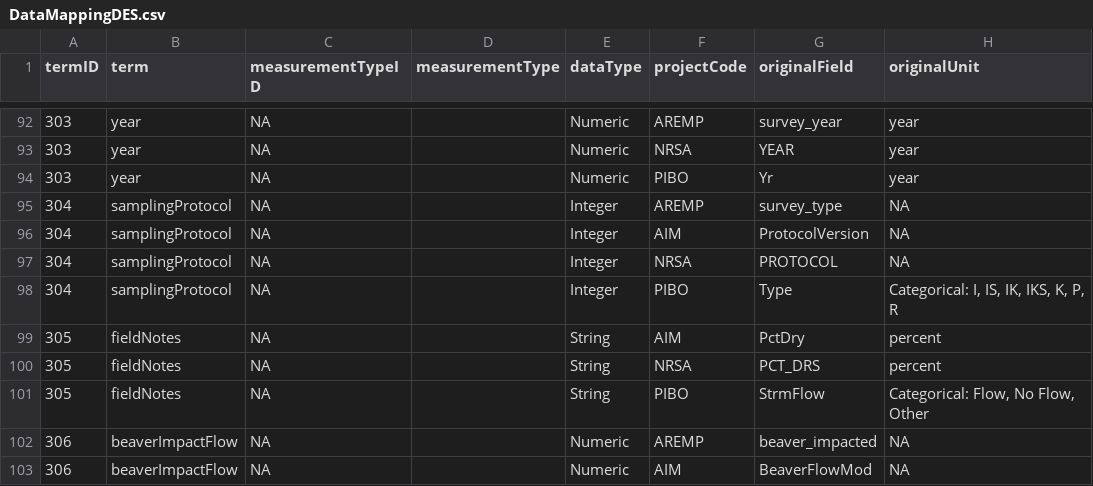
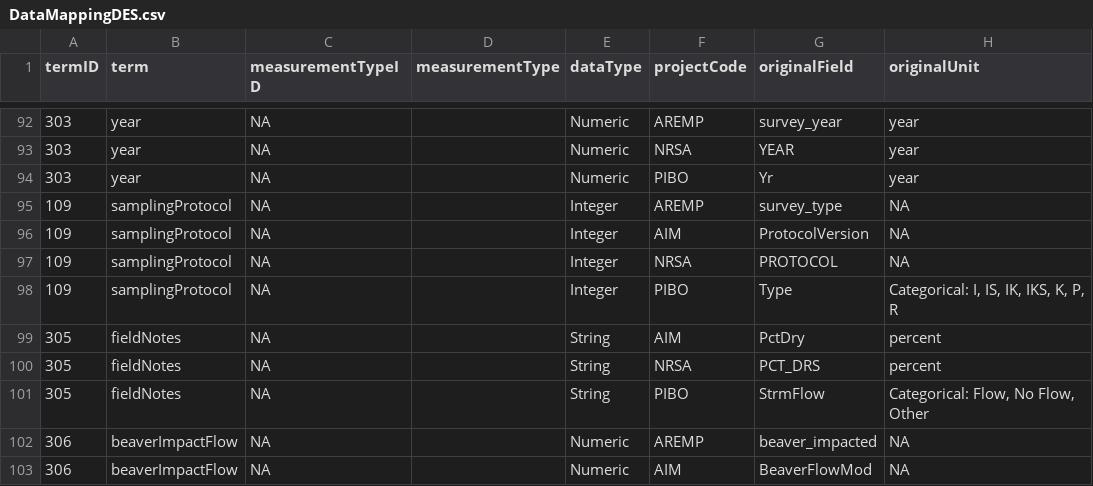
Before and after one commit to rascully/Stream-Monitoring-Data-Exchange-Specifications, a CSV file: DataExchangeStandardTables/DataMappingDES.csv, drawn as a sheet; only a part is shown, gaps mark what is left out; the diff names each change by its address in the sheet, - before the commit and + after, or states it on an @@ line.

Commit message:
Updated DataMappingDES.csv - samplingProtocol
Updated samplingProtocol termID to match new termID in MetadataDictionary table.

```diff
--- a/DataExchangeStandardTables/DataMappingDES.csv
+++ b/DataExchangeStandardTables/DataMappingDES.csv
-A95:A98 (termID): 304
+A95:A98 (termID): 109
```
